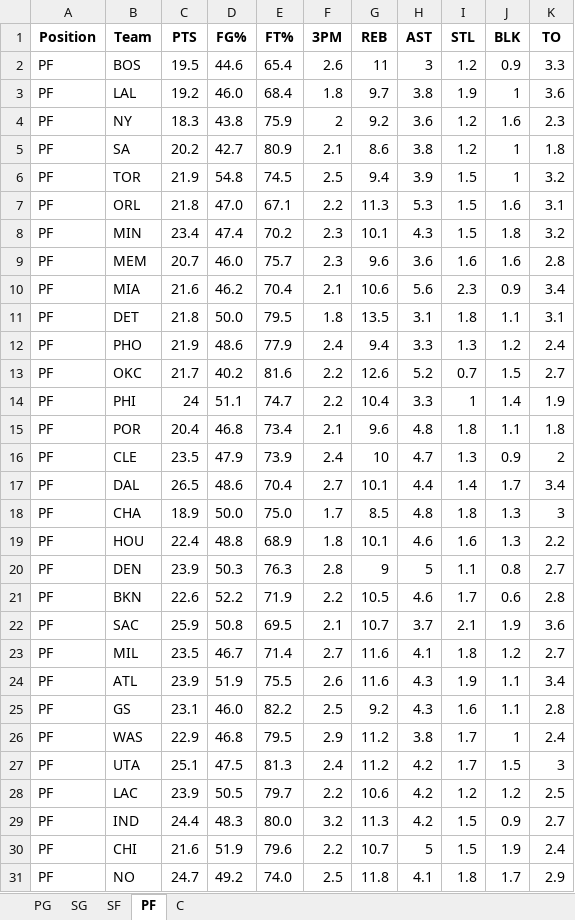
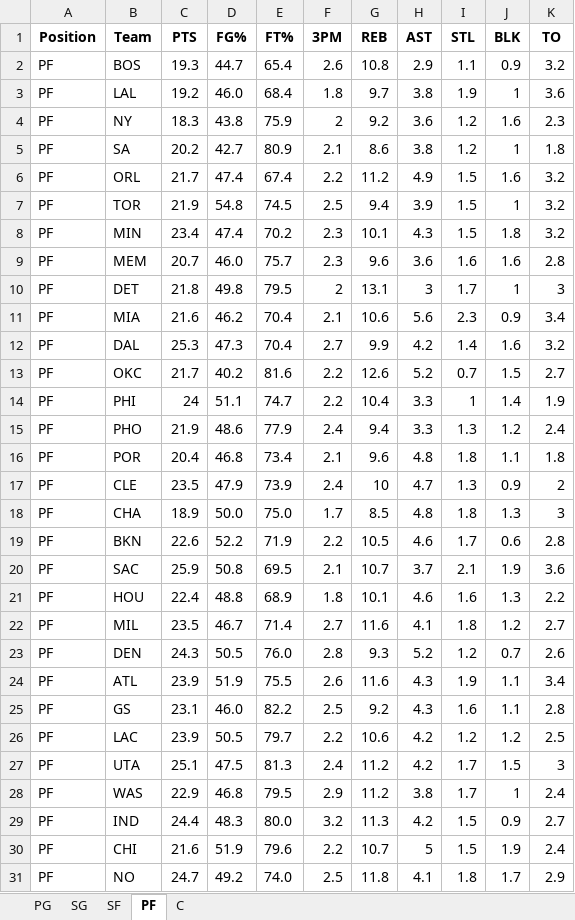
Before and after one commit to mithun-s14/prop_model, an Excel workbook: backend/data/nba_defense_data.xlsx, sheet PF, drawn as a sheet; values as stored, in another font and other column widths than the file's, no borders; removed rows and columns are numbered as before the commit, all else as after; the diff names each change by its address in the sheet, - before the commit and + after, or states it on an @@ line.

```diff
--- a/backend/data/nba_defense_data.xlsx (sheet PF)
+++ b/backend/data/nba_defense_data.xlsx (sheet PF)
-C2 (PTS): 19.5
+C2 (PTS): 19.3
-D2 (FG%): 44.6
+D2 (FG%): 44.7
-G2 (REB): 11
+G2 (REB): 10.8
-H2 (AST): 3
+H2 (AST): 2.9
-I2 (STL): 1.2
+I2 (STL): 1.1
-K2 (TO): 3.3
+K2 (TO): 3.2
+row 6: PF | ORL | 21.7 | 47.4 | 67.4 | 2.2 | 11.2 | 4.9 | 1.5 | 1.6 | 3.2
-row 7: PF | ORL | 21.8 | 47.0 | 67.1 | 2.2 | 11.3 | 5.3 | 1.5 | 1.6 | 3.1
+row 10: PF | DET | 21.8 | 49.8 | 79.5 | 2 | 13.1 | 3 | 1.7 | 1 | 3
-row 11: PF | DET | 21.8 | 50.0 | 79.5 | 1.8 | 13.5 | 3.1 | 1.8 | 1.1 | 3.1
+row 12: PF | DAL | 25.3 | 47.3 | 70.4 | 2.7 | 9.9 | 4.2 | 1.4 | 1.6 | 3.2
@@ row 12 moved to row 15: PF @@
-row 17: PF | DAL | 26.5 | 48.6 | 70.4 | 2.7 | 10.1 | 4.4 | 1.4 | 1.7 | 3.4
-row 20: PF | DEN | 23.9 | 50.3 | 76.3 | 2.8 | 9 | 5 | 1.1 | 0.8 | 2.7
@@ row 19 moved to row 21: PF @@
+row 23: PF | DEN | 24.3 | 50.5 | 76.0 | 2.8 | 9.3 | 5.2 | 1.2 | 0.7 | 2.6
@@ row 28 moved to row 26: PF @@
```
Also changed, not shown: sheet PG, sheet SF, sheet SG, sheet C, 5 other files.
